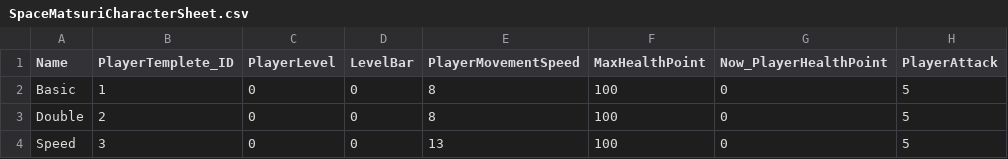
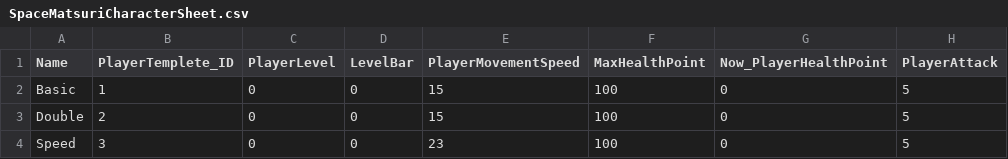
Before and after one commit to darkcatneko/SpaceMatsuri, a CSV file: SpaceMatsuri/Assets/Excel/SpaceMatsuriCharacterSheet.csv, drawn as a sheet; only a part is shown; the diff names each change by its address in the sheet, - before the commit and + after, or states it on an @@ line.

```diff
--- a/SpaceMatsuri/Assets/Excel/SpaceMatsuriCharacterSheet.csv
+++ b/SpaceMatsuri/Assets/Excel/SpaceMatsuriCharacterSheet.csv
-E2:E3 (PlayerMovementSpeed): 8
+E2:E3 (PlayerMovementSpeed): 15
-E4 (PlayerMovementSpeed): 13
+E4 (PlayerMovementSpeed): 23
```
Also changed, not shown: 17 other files.
